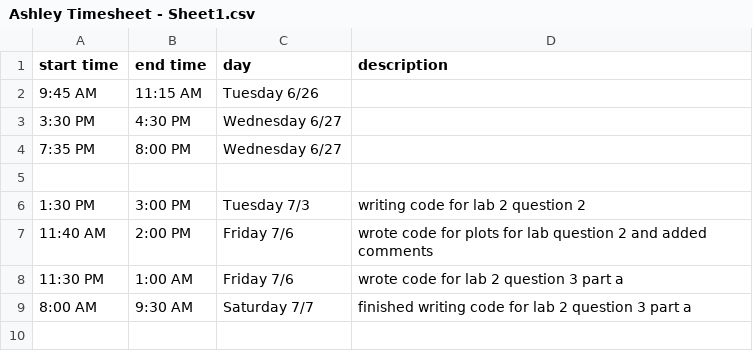
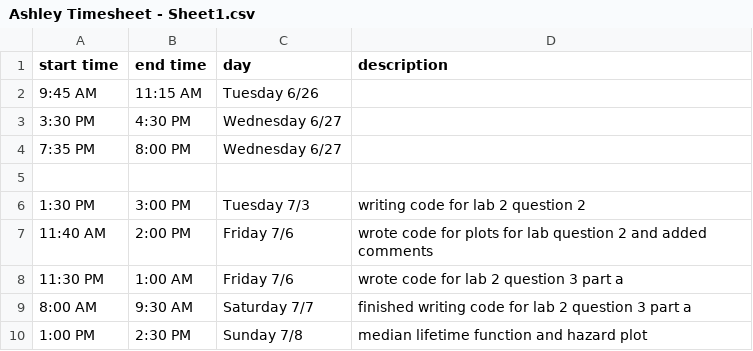
Before and after one commit to shannonpileggi/SP18--RSurvival, a CSV file: Ashley Timesheet - Sheet1.csv, drawn as a sheet; the diff names each change by its address in the sheet, - before the commit and + after, or states it on an @@ line.

Commit message:
added attempted code for hazard

```diff
--- a/Ashley Timesheet - Sheet1.csv
+++ b/Ashley Timesheet - Sheet1.csv
+row 10: 1:00 PM | 2:30 PM | Sunday 7/8 | median lifetime function and hazard plot
```
Also changed, not shown: 1 other file.
